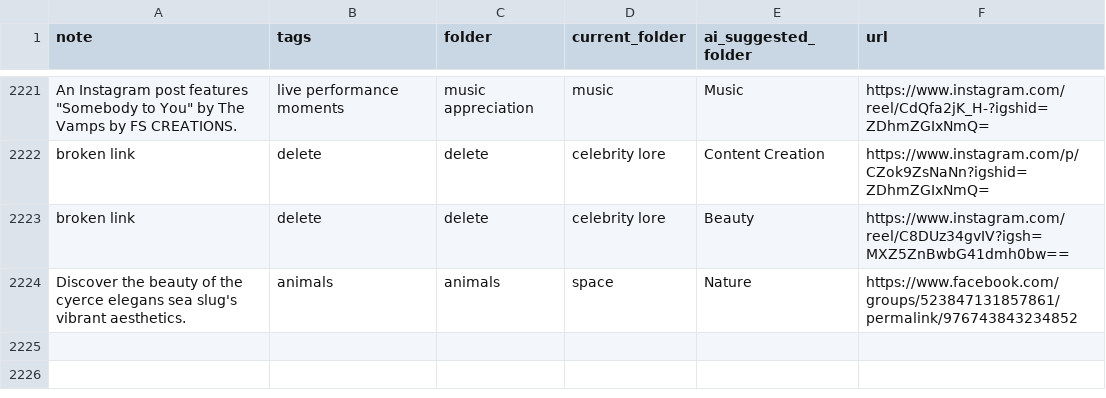
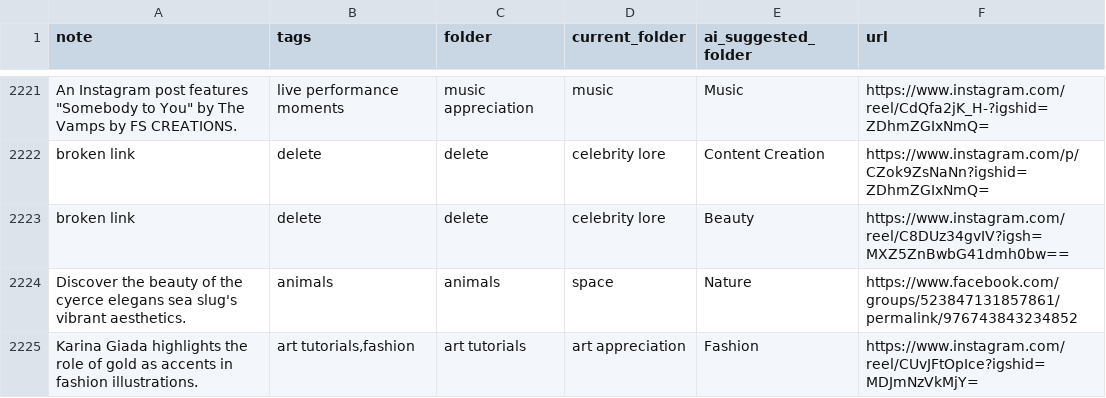
Before and after one commit to paikalilly/bookmark-sorter, a CSV file: bookmarks_sorted.csv, drawn as a sheet; only a part is shown, gaps mark what is left out; the diff names each change by its address in the sheet, - before the commit and + after, or states it on an @@ line.

Commit message:
Update bookmarks_sorted.csv via Streamlit app

```diff
--- a/bookmarks_sorted.csv
+++ b/bookmarks_sorted.csv
+row 2225: Karina Giada highlights the role of gold as accents in fashion illustrations. | art tutorials,fashion | art tutorials | art appreciation | Fashion | https://www.instagram.com/reel/CUvJFtOpIce?igshid=MDJmNzVkMjY=
```
